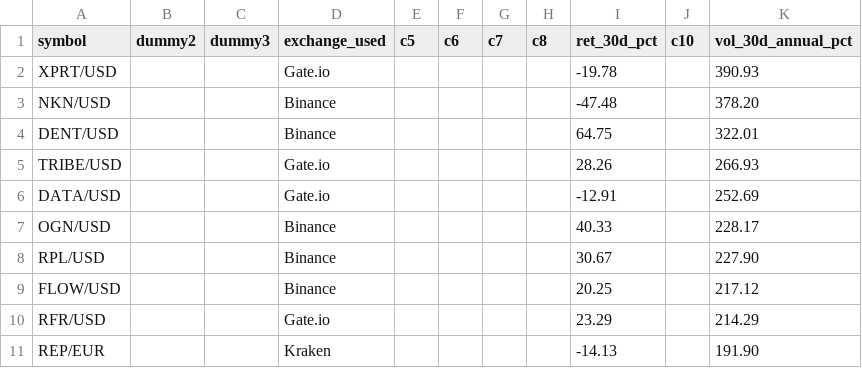
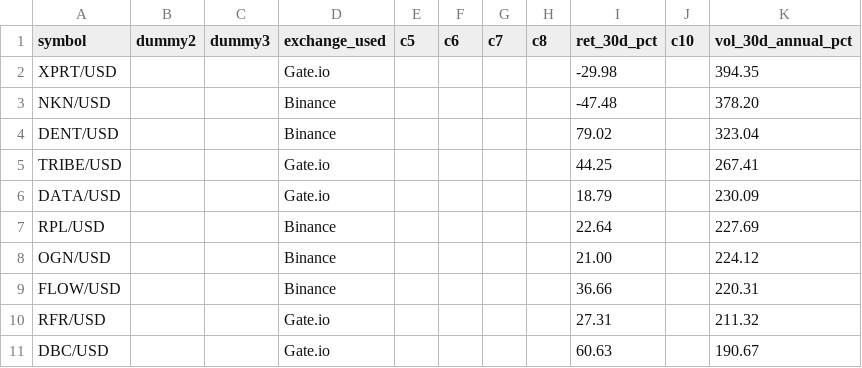
Before and after one commit to Bencode92/stock-analysis-platform, a CSV file: data/filtered/Top10_volatility.csv, drawn as a sheet.

```diff
--- a/data/filtered/Top10_volatility.csv
+++ b/data/filtered/Top10_volatility.csv
@@ -1,11 +1,11 @@
 symbol,dummy2,dummy3,exchange_used,c5,c6,c7,c8,ret_30d_pct,c10,vol_30d_annual_pct
-"XPRT/USD","","","Gate.io","","","","","-19.78","","390.93"
+"XPRT/USD","","","Gate.io","","","","","-29.98","","394.35"
 "NKN/USD","","","Binance","","","","","-47.48","","378.20"
-"DENT/USD","","","Binance","","","","","64.75","","322.01"
-"TRIBE/USD","","","Gate.io","","","","","28.26","","266.93"
-"DATA/USD","","","Gate.io","","","","","-12.91","","252.69"
-"OGN/USD","","","Binance","","","","","40.33","","228.17"
-"RPL/USD","","","Binance","","","","","30.67","","227.90"
-"FLOW/USD","","","Binance","","","","","20.25","","217.12"
-"RFR/USD","","","Gate.io","","","","","23.29","","214.29"
-"REP/EUR","","","Kraken","","","","","-14.13","","191.90"
+"DENT/USD","","","Binance","","","","","79.02","","323.04"
+"TRIBE/USD","","","Gate.io","","","","","44.25","","267.41"
+"DATA/USD","","","Gate.io","","","","","18.79","","230.09"
+"RPL/USD","","","Binance","","","","","22.64","","227.69"
+"OGN/USD","","","Binance","","","","","21.00","","224.12"
+"FLOW/USD","","","Binance","","","","","36.66","","220.31"
+"RFR/USD","","","Gate.io","","","","","27.31","","211.32"
+"DBC/USD","","","Gate.io","","","","","60.63","","190.67"
```
Also changed, not shown: data/filtered/Crypto_filtered_volatility.csv, data/filtered/Crypto_rejected_volatility.csv, 3 other files.
